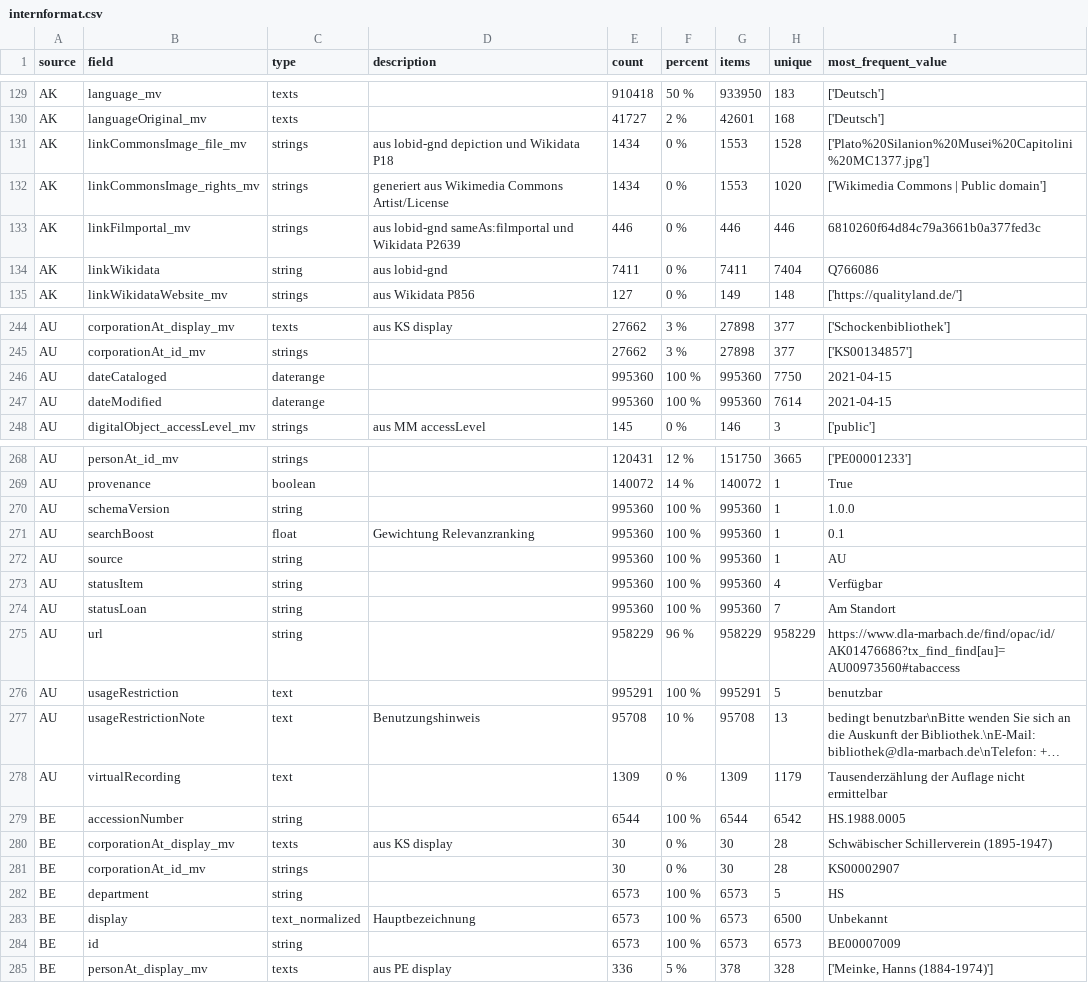
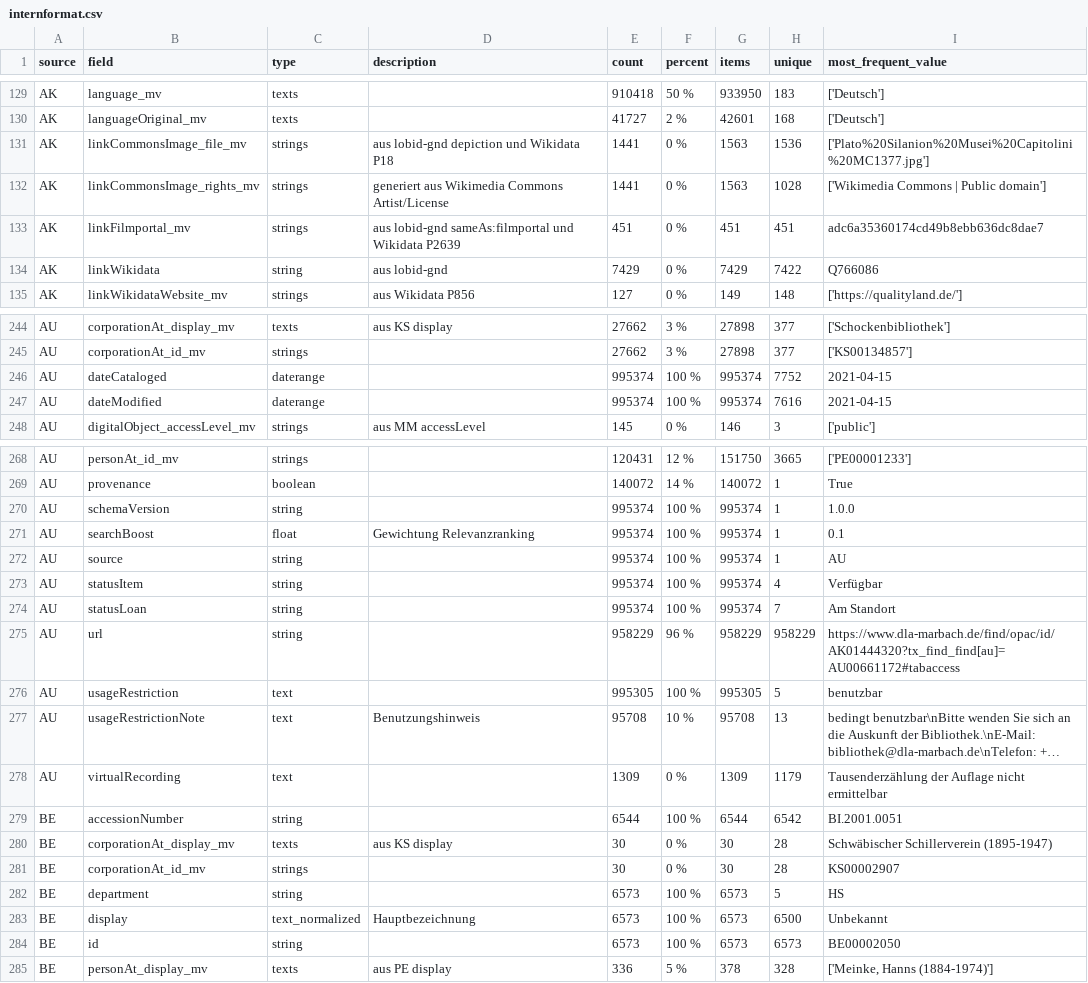
Before and after one commit to dla-marbach/dla-opac-transform, a CSV file: docs/internformat.csv, drawn as a sheet; only a part is shown, gaps mark what is left out; long unchanged cells end in …; the diff covers the shown part only; the diff names each change by its address in the sheet, - before the commit and + after, or states it on an @@ line.

```diff
--- a/docs/internformat.csv
+++ b/docs/internformat.csv
-E131:E132 (count): 1434
+E131:E132 (count): 1441
-G131:G132 (items): 1553
+G131:G132 (items): 1563
-H131 (unique): 1528
+H131 (unique): 1536
-H132 (unique): 1020
+H132 (unique): 1028
-E133 (count): 446
+E133 (count): 451
-G133 (items): 446
+G133 (items): 451
-H133 (unique): 446
+H133 (unique): 451
-I133 (most_frequent_value): 6810260f64d84c79a3661b0a377fed3c
+I133 (most_frequent_value): adc6a35360174cd49b8ebb636dc8dae7
-E134 (count): 7411
+E134 (count): 7429
-G134 (items): 7411
+G134 (items): 7429
-H134 (unique): 7404
+H134 (unique): 7422
-E246:E247 (count): 995360
+E246:E247 (count): 995374
-G246:G247 (items): 995360
+G246:G247 (items): 995374
-H246 (unique): 7750
+H246 (unique): 7752
-H247 (unique): 7614
+H247 (unique): 7616
-E270:E274 (count): 995360
+E270:E274 (count): 995374
-G270:G274 (items): 995360
+G270:G274 (items): 995374
-I275 (most_frequent_value): https://www.dla-marbach.de/find/opac/id/AK01476686?tx_find_find[au]=AU00973560#tabaccess
+I275 (most_frequent_value): https://www.dla-marbach.de/find/opac/id/AK01444320?tx_find_find[au]=AU00661172#tabaccess
-E276 (count): 995291
+E276 (count): 995305
-G276 (items): 995291
+G276 (items): 995305
-I279 (most_frequent_value): HS.1988.0005
+I279 (most_frequent_value): BI.2001.0051
-I284 (most_frequent_value): BE00007009
+I284 (most_frequent_value): BE00002050
```
Also changed, not shown: 145 edited cells elsewhere in this file.
